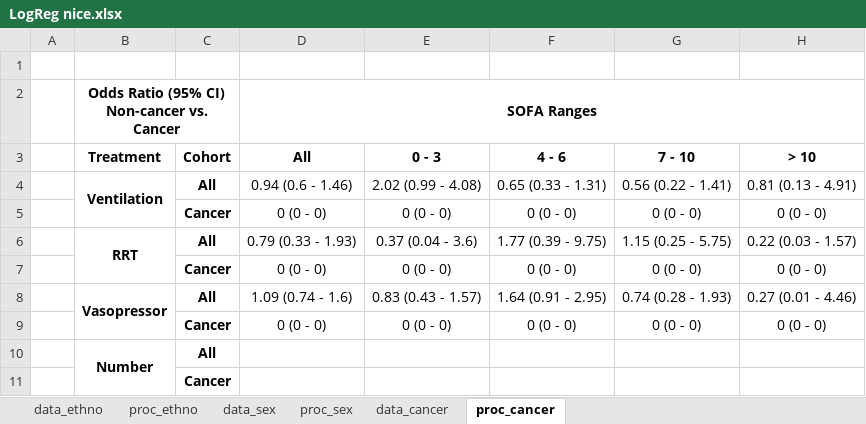
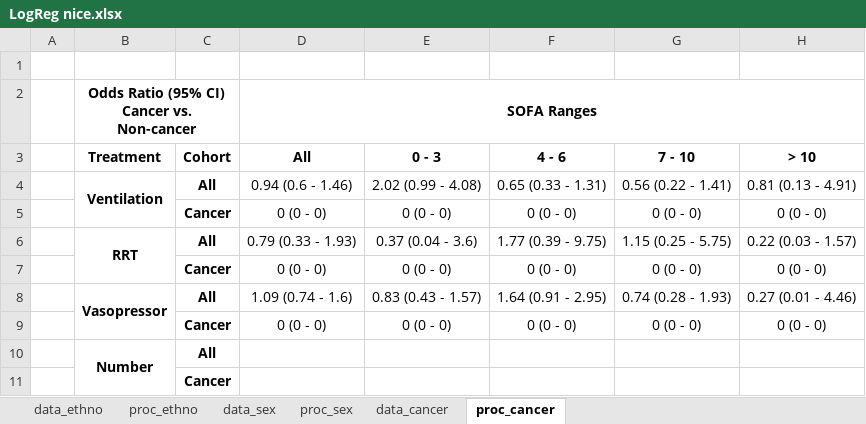
Before and after one commit to joamats/mit-tmle-cancer, an Excel workbook: results/LogReg nice.xlsx, sheet proc_cancer, drawn as a sheet; values as stored, in another font and other column widths than the file's, no borders; ↵ is a line break in a cell; the diff names each change by its address in the sheet, - before the commit and + after, or states it on an @@ line.

Commit message:
bugfix to logreg

```diff
--- a/results/LogReg nice.xlsx (sheet proc_cancer)
+++ b/results/LogReg nice.xlsx (sheet proc_cancer)
-B2 (Treatment): Odds Ratio (95% CI) ↵ Non-cancer vs. Cancer
+B2 (Treatment): Odds Ratio (95% CI) ↵ Cancer vs. Non-cancer
```
Also changed, not shown: sheet proc_sex, formulas that keep their value.
